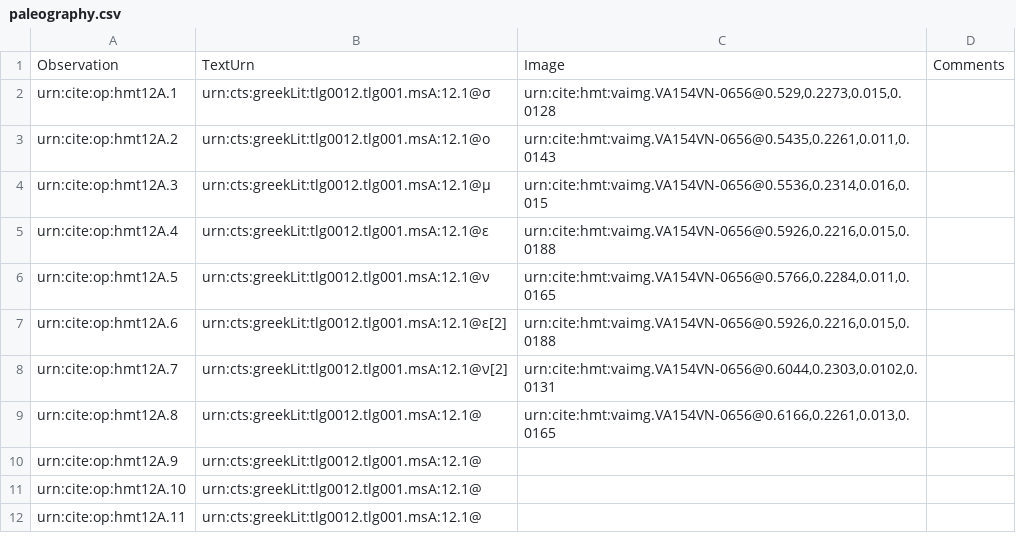
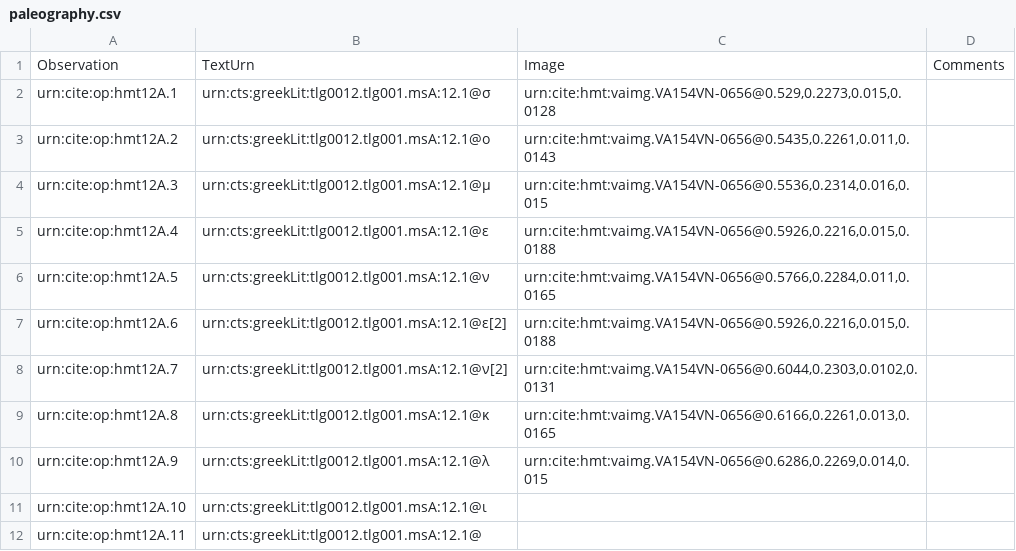
Before and after one commit to HMT-seminar-2014/hmt-12A, a CSV file: collections/paleography.csv, drawn as a sheet.

Commit message:
Update paleography.csv

```diff
--- a/collections/paleography.csv
+++ b/collections/paleography.csv
@@ -8,5 +8,5 @@ urn:cite:op:hmt12A.6,urn:cts:greekLit:tlg0012.tlg001.msA:12.1@ε[2],"urn:cite:hm
 urn:cite:op:hmt12A.7,urn:cts:greekLit:tlg0012.tlg001.msA:12.1@ν[2],"urn:cite:hmt:vaimg.VA154VN-0656@0.6044,0.2303,0.0102,0.0131",
-urn:cite:op:hmt12A.8,urn:cts:greekLit:tlg0012.tlg001.msA:12.1@,"urn:cite:hmt:vaimg.VA154VN-0656@0.6166,0.2261,0.013,0.0165",
-urn:cite:op:hmt12A.9,urn:cts:greekLit:tlg0012.tlg001.msA:12.1@,,
-urn:cite:op:hmt12A.10,urn:cts:greekLit:tlg0012.tlg001.msA:12.1@,,
+urn:cite:op:hmt12A.8,urn:cts:greekLit:tlg0012.tlg001.msA:12.1@κ,"urn:cite:hmt:vaimg.VA154VN-0656@0.6166,0.2261,0.013,0.0165",
+urn:cite:op:hmt12A.9,urn:cts:greekLit:tlg0012.tlg001.msA:12.1@λ,"urn:cite:hmt:vaimg.VA154VN-0656@0.6286,0.2269,0.014,0.015",
+urn:cite:op:hmt12A.10,urn:cts:greekLit:tlg0012.tlg001.msA:12.1@ι,,
 urn:cite:op:hmt12A.11,urn:cts:greekLit:tlg0012.tlg001.msA:12.1@,,
```
